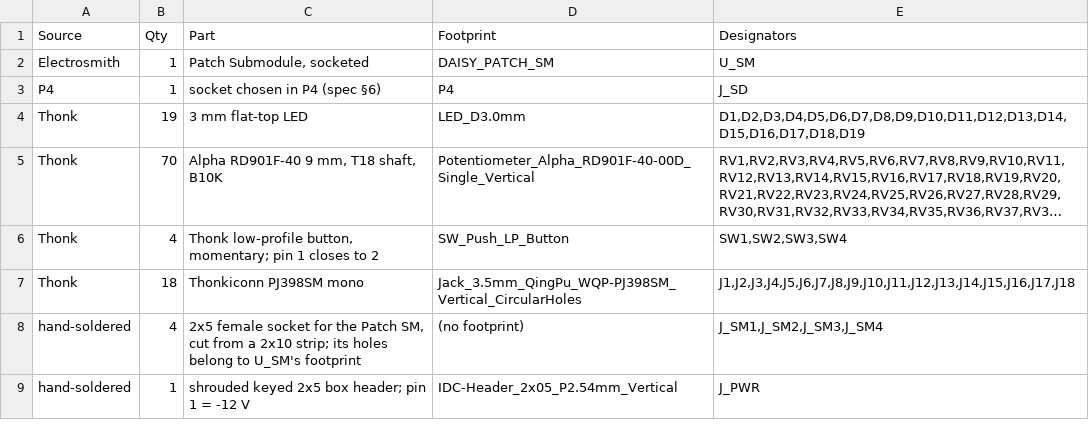
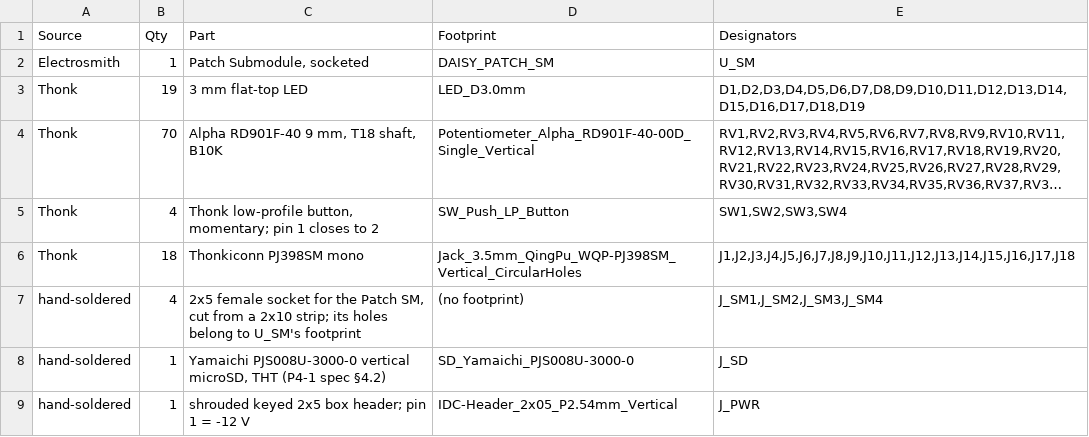
Before and after one commit to mcbronkowitch/fireflow, a CSV file: hardware/reva/bom-hand.csv, drawn as a sheet; long unchanged cells end in …; removed rows and columns are numbered as before the commit, all else as after; the diff names each change by its address in the sheet, - before the commit and + after, or states it on an @@ line.

Commit message:
hw(reva): J_SD is the Yamaichi PJS008U, footprint generated from LCSC's data
Co-Authored-By: HAL 9000 <293417720+bea-ton-k@users.noreply.github.com>

```diff
--- a/hardware/reva/bom-hand.csv
+++ b/hardware/reva/bom-hand.csv
-row 3: P4 | 1 | socket chosen in P4 (spec §6) | P4 | J_SD
+row 8: hand-soldered | 1 | Yamaichi PJS008U-3000-0 vertical microSD, THT (P4-1 spec §4.2) | SD_Yamaichi_PJS008U-3000-0 | J_SD
```
Also changed, not shown: 11 other files.
